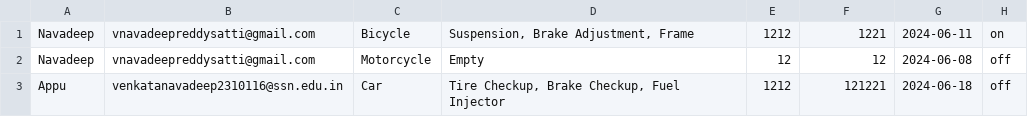
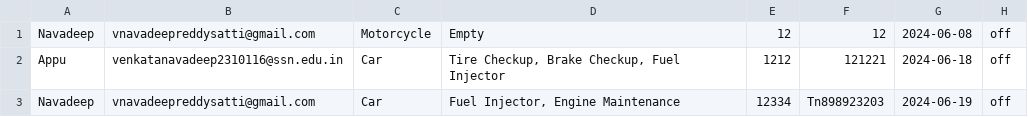
Before and after one commit to Navadeep-Reddy/Mechanical_Backside, a CSV file: Data/jobcards.csv, drawn as a sheet.

```diff
--- a/Data/jobcards.csv
+++ b/Data/jobcards.csv
@@ -1,3 +1,3 @@
-Navadeep,vnavadeepreddysatti@gmail.com,Bicycle,"Suspension, Brake Adjustment, Frame",1212,1221,2024-06-11,on
 Navadeep,vnavadeepreddysatti@gmail.com,Motorcycle,Empty,12,12,2024-06-08,off
 Appu,venkatanavadeep2310116@ssn.edu.in,Car,"Tire Checkup, Brake Checkup, Fuel Injector",1212,121221,2024-06-18,off
+Navadeep,vnavadeepreddysatti@gmail.com,Car,"Fuel Injector, Engine Maintenance",12334,Tn898923203,2024-06-19,off
```
Also changed, not shown: 2 other files.
